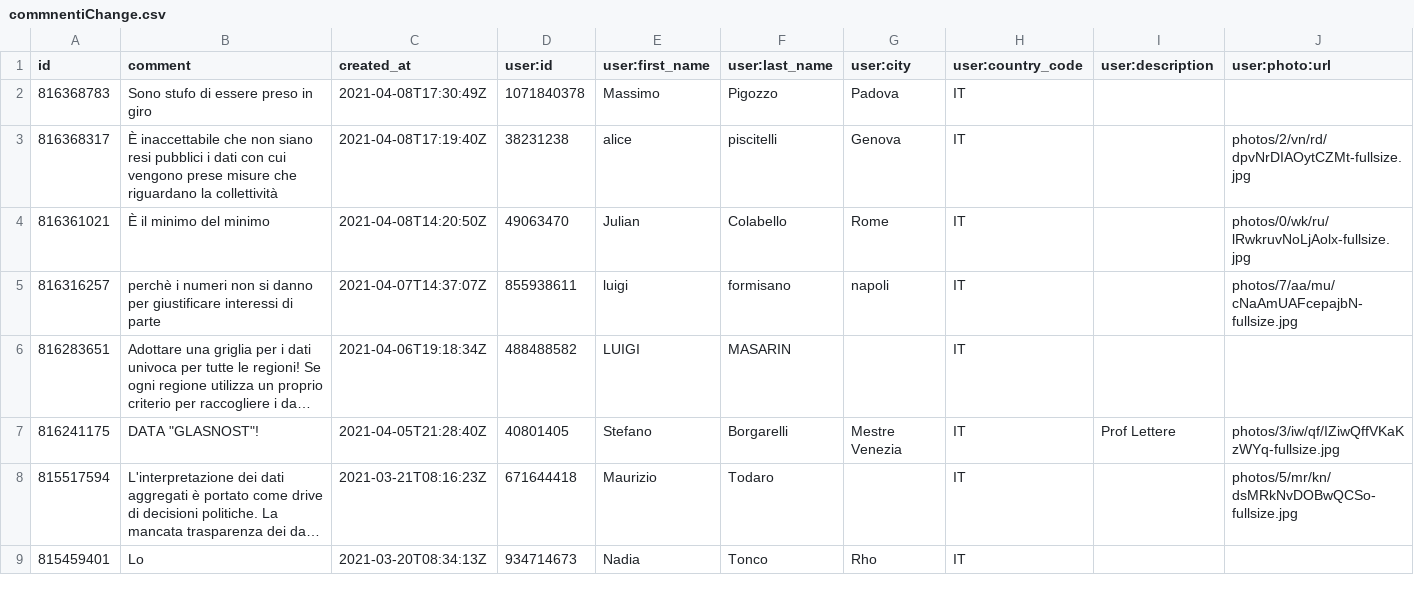
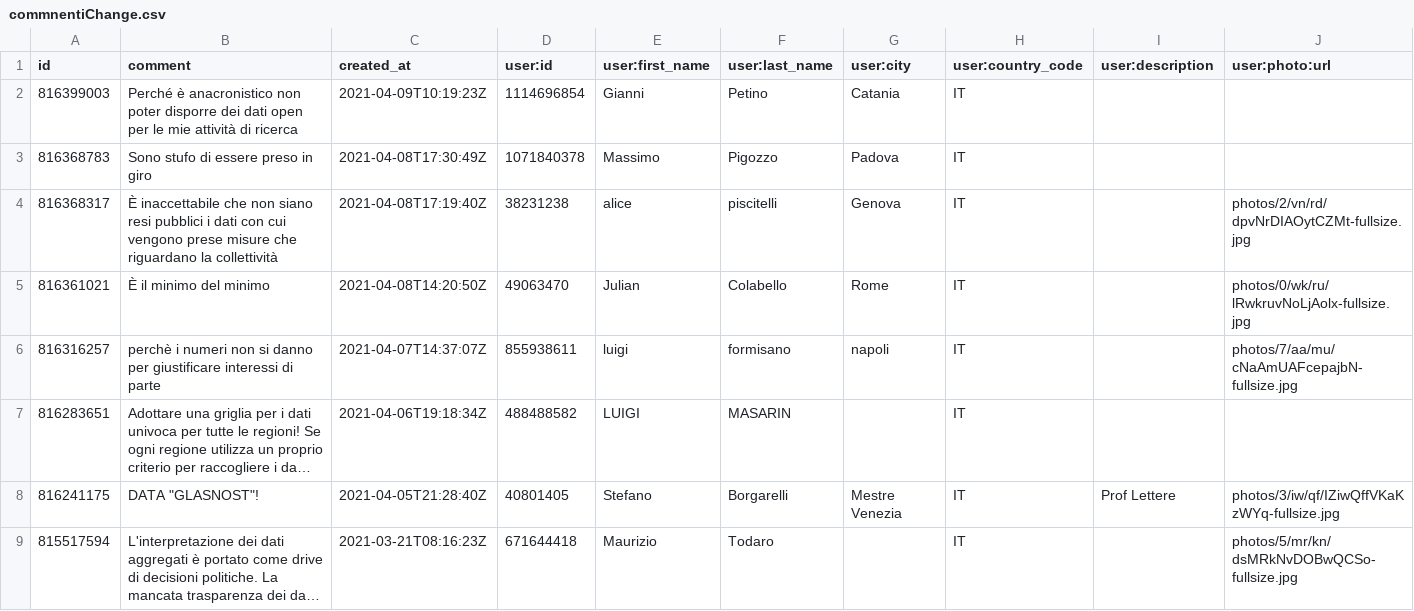
Before and after one commit to ondata/datibenecomune, a CSV file: risorse/commnentiChange.csv, drawn as a sheet; only a part is shown; the shorter side is filled out with more unchanged rows; long unchanged cells end in ….

```diff
--- a/risorse/commnentiChange.csv
+++ b/risorse/commnentiChange.csv
@@ -1,2 +1,3 @@
 id,comment,created_at,user:id,user:first_name,user:last_name,user:city,user:country_code,user:description,user:photo:url
+816399003,Perché è anacronistico non poter disporre dei dati open per le mie attività di ricerca,2021-04-09T10:19:23Z,1114696854,Gianni,Petino,Catania,IT,,
 816368783,Sono stufo di essere preso in giro,2021-04-08T17:30:49Z,1071840378,Massimo,Pigozzo,Padova,IT,,
```
Also changed, not shown: 1 other file.
